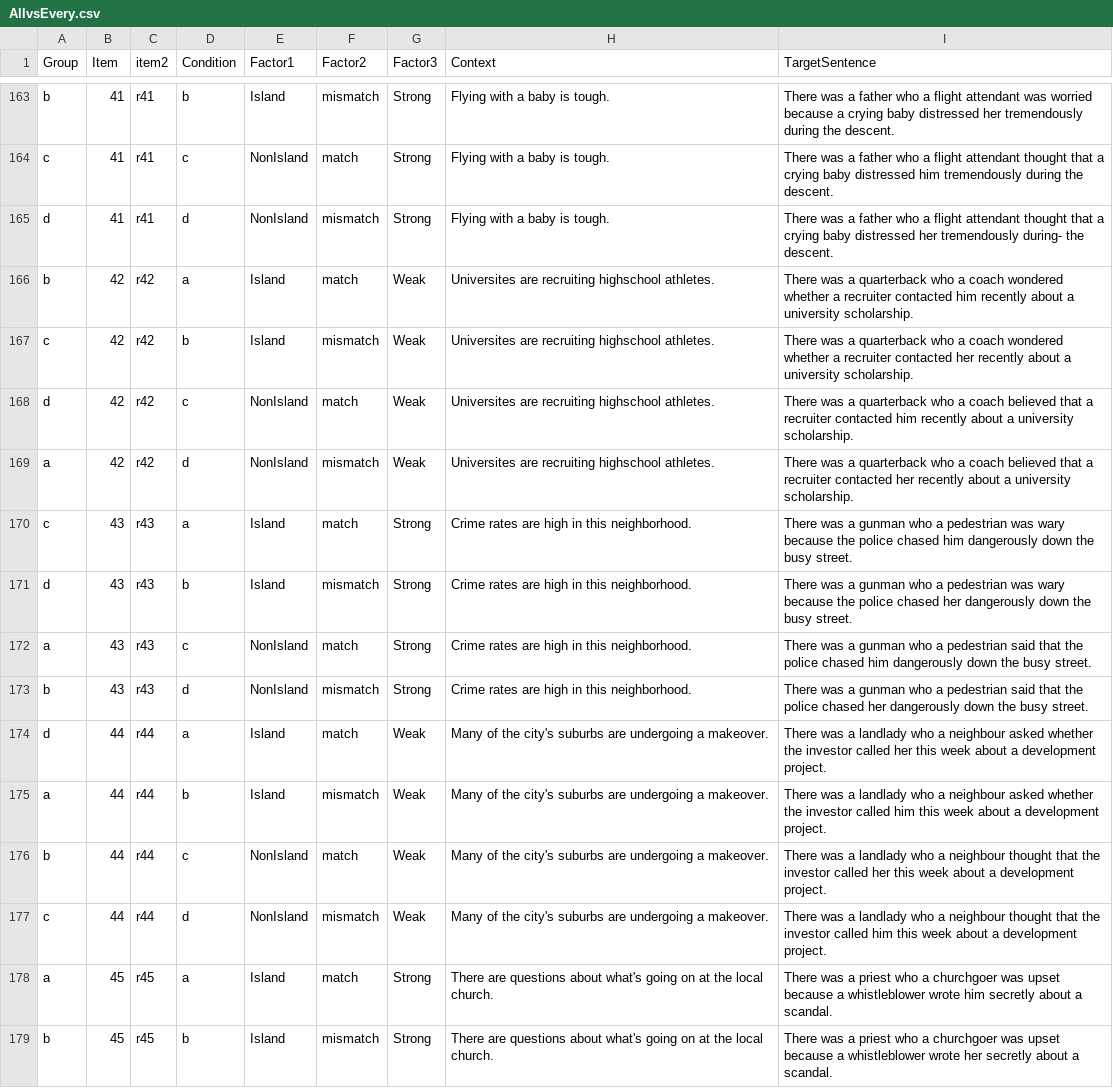
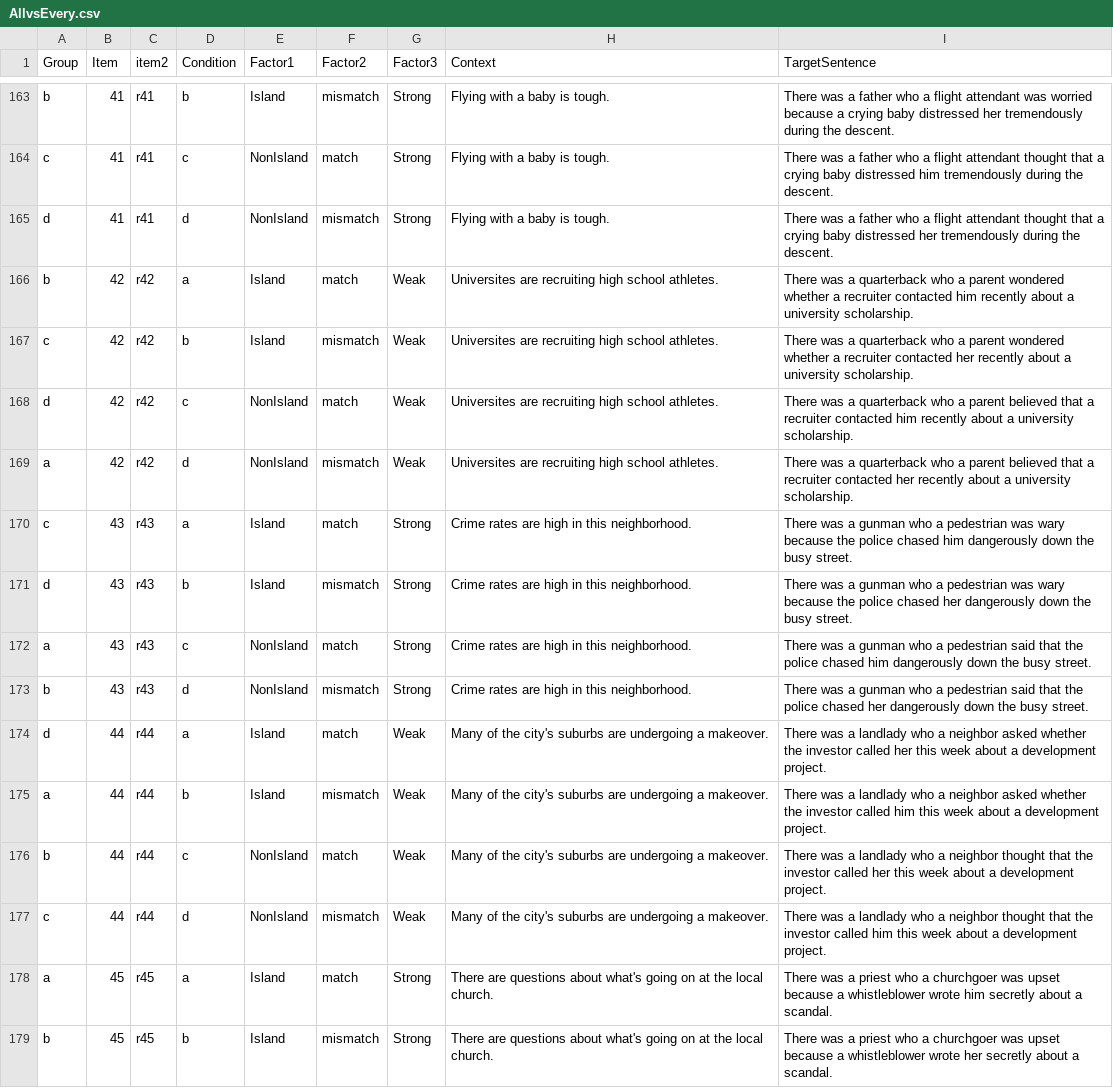
Before and after one commit to xsynsfu/stimuli_database, a CSV file: AllvsEvery.csv, drawn as a sheet; only a part is shown, gaps mark what is left out; the diff covers the shown part only.

```diff
--- a/AllvsEvery.csv
+++ b/AllvsEvery.csv
@@ -164,7 +164,7 @@ b,41,r41,b,Island,mismatch,Strong,Flying with a baby is tough.,There was a fathe
 c,41,r41,c,NonIsland,match,Strong,Flying with a baby is tough.,There was a father who a flight attendant thought that a crying baby distressed him tremendously during the descent.
-d,41,r41,d,NonIsland,mismatch,Strong,Flying with a baby is tough.,There was a father who a flight attendant thought that a crying baby distressed her tremendously during-  the descent.
-b,42,r42,a,Island,match,Weak,Universites are recruiting highschool athletes.,There was a quarterback who a coach wondered whether a recruiter contacted him recently about a university scholarship.
-c,42,r42,b,Island,mismatch,Weak,Universites are recruiting highschool athletes.,There was a quarterback who a coach wondered whether a recruiter contacted her recently about a university scholarship.
-d,42,r42,c,NonIsland,match,Weak,Universites are recruiting highschool athletes.,There was a quarterback who a coach believed that a recruiter contacted him recently  about a university scholarship.
-a,42,r42,d,NonIsland,mismatch,Weak,Universites are recruiting highschool athletes.,There was a quarterback who a coach believed that a recruiter contacted her recently about a university scholarship.
+d,41,r41,d,NonIsland,mismatch,Strong,Flying with a baby is tough.,There was a father who a flight attendant thought that a crying baby distressed her tremendously during the descent.
+b,42,r42,a,Island,match,Weak,Universites are recruiting high school athletes.,There was a quarterback who a parent wondered whether a recruiter contacted him recently about a university scholarship.
+c,42,r42,b,Island,mismatch,Weak,Universites are recruiting high school athletes.,There was a quarterback who a parent wondered whether a recruiter contacted her recently about a university scholarship.
+d,42,r42,c,NonIsland,match,Weak,Universites are recruiting high school athletes.,There was a quarterback who a parent believed that a recruiter contacted him recently about a university scholarship.
+a,42,r42,d,NonIsland,mismatch,Weak,Universites are recruiting high school athletes.,There was a quarterback who a parent believed that a recruiter contacted her recently about a university scholarship.
 c,43,r43,a,Island,match,Strong,Crime rates are high in this neighborhood.,There was a gunman who a pedestrian was wary because the police chased him dangerously down the busy street.
@@ -173,6 +173,6 @@ a,43,r43,c,NonIsland,match,Strong,Crime rates are high in this neighborhood.,The
 b,43,r43,d,NonIsland,mismatch,Strong,Crime rates are high in this neighborhood.,There was a gunman who a pedestrian said that the police chased her dangerously down the busy street.
-d,44,r44,a,Island,match,Weak,Many of the city's suburbs are undergoing a makeover. ,There was a landlady who a neighbour asked whether the investor called her this week about a development project.
-a,44,r44,b,Island,mismatch,Weak,Many of the city's suburbs are undergoing a makeover. ,There was a landlady who a neighbour asked whether the investor called him this week about a development project.
-b,44,r44,c,NonIsland,match,Weak,Many of the city's suburbs are undergoing a makeover. ,There was a landlady who a neighbour thought that the investor called her this week about a development project.
-c,44,r44,d,NonIsland,mismatch,Weak,Many of the city's suburbs are undergoing a makeover. ,There was a landlady who a neighbour thought that the investor called him this week about a development project.
+d,44,r44,a,Island,match,Weak,Many of the city's suburbs are undergoing a makeover. ,There was a landlady who a neighbor asked whether the investor called her this week about a development project.
+a,44,r44,b,Island,mismatch,Weak,Many of the city's suburbs are undergoing a makeover. ,There was a landlady who a neighbor asked whether the investor called him this week about a development project.
+b,44,r44,c,NonIsland,match,Weak,Many of the city's suburbs are undergoing a makeover. ,There was a landlady who a neighbor thought that the investor called her this week about a development project.
+c,44,r44,d,NonIsland,mismatch,Weak,Many of the city's suburbs are undergoing a makeover. ,There was a landlady who a neighbor thought that the investor called him this week about a development project.
 a,45,r45,a,Island,match,Strong,There are questions about what's going on at the local church.,There was a priest who a churchgoer was upset because a whistleblower wrote him secretly about a scandal.
```
Also changed, not shown: 44 edited cells elsewhere in this file.
